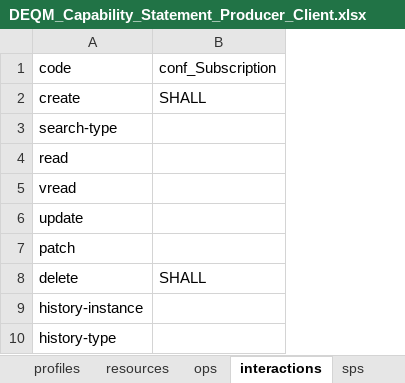
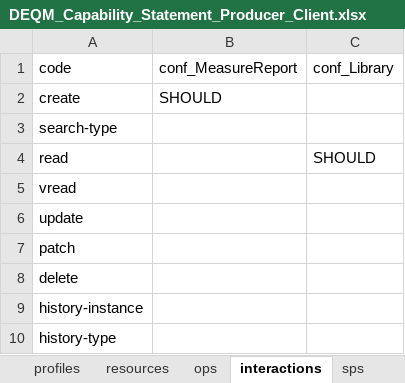
Before and after one commit to Healthedata1/MyNotebooks, an Excel workbook: CapStatement/DEQM_Capability_Statement_Producer_Client.xlsx, sheet interactions, drawn as a sheet; values as stored, in another font and other column widths than the file's, no borders; removed rows and columns are numbered as before the commit, all else as after; the diff names each change by its address in the sheet, - before the commit and + after, or states it on an @@ line.

```diff
--- a/CapStatement/DEQM_Capability_Statement_Producer_Client.xlsx (sheet interactions)
+++ b/CapStatement/DEQM_Capability_Statement_Producer_Client.xlsx (sheet interactions)
-column B, rows 1-8: conf_Subscription | SHALL |  |  |  |  |  | SHALL
+column B, rows 1-2: conf_MeasureReport | SHOULD
+column C, rows 1-4: conf_Library |  |  | SHOULD
```
Also changed, not shown: sheet ops, sheet resources, sheet meta, CapStatement/DEQM_Capability_Statement_Aggregator_Client.xlsx, CapStatement/DEQM_Capability_Statement_Aggregator_Server.xlsx, 13 other files.
